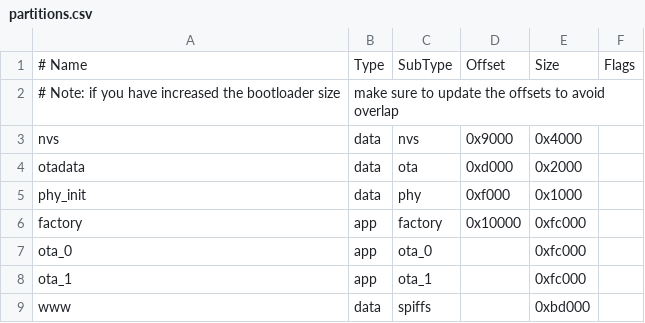
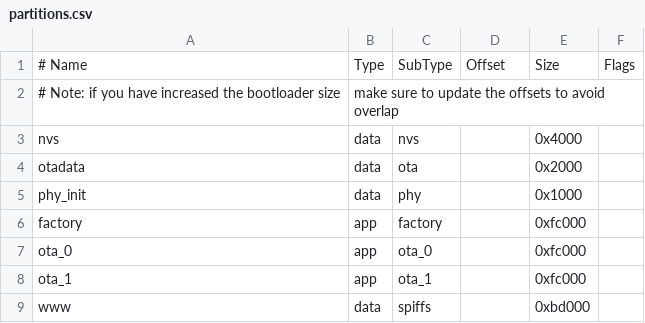
Before and after one commit to defcronyke/epaper-idf, a CSV file: partitions.csv, drawn as a sheet.

Commit message:
Fix OTA updates.

```diff
--- a/partitions.csv
+++ b/partitions.csv
@@ -2,6 +2,6 @@
 # Note: if you have increased the bootloader size, make sure to update the offsets to avoid overlap
-nvs,      data, nvs,      0x9000,   0x4000
-otadata,  data, ota,      0xd000,   0x2000
-phy_init, data, phy,      0xf000,   0x1000
-factory,  app,  factory,  0x10000,  0xfc000
+nvs,      data, nvs,      ,         0x4000
+otadata,  data, ota,      ,         0x2000
+phy_init, data, phy,      ,         0x1000
+factory,  app,  factory,  ,         0xfc000
 ota_0,    app,  ota_0,    ,         0xfc000
```
